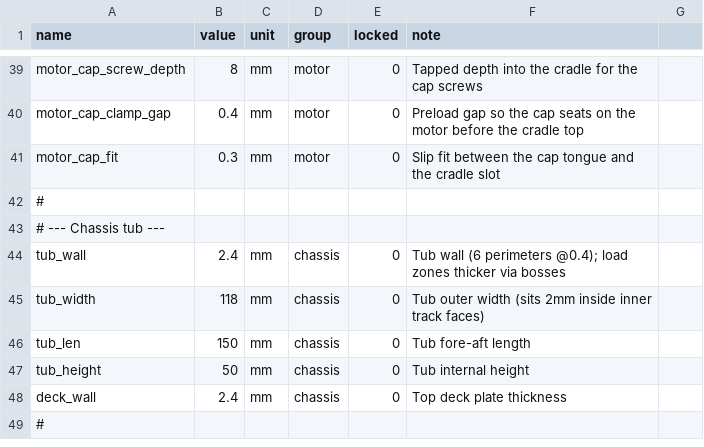
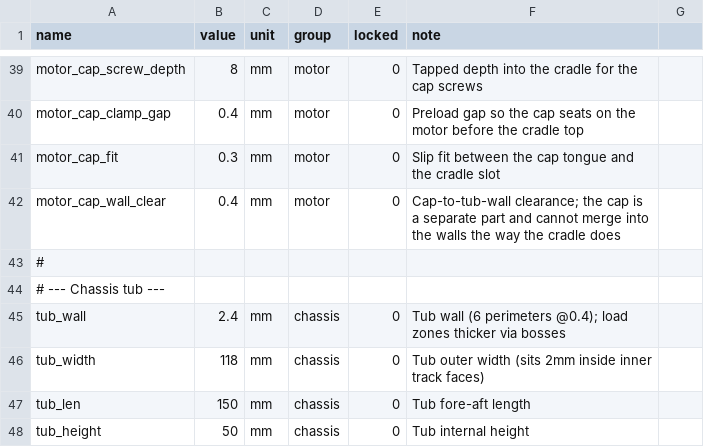
Before and after one commit to theDrewski81/short_circuit, a CSV file: mechanical/freecad/params.csv, drawn as a sheet; only a part is shown, gaps mark what is left out; the shorter side is filled out with more unchanged rows.

```diff
--- a/mechanical/freecad/params.csv
+++ b/mechanical/freecad/params.csv
@@ -41,2 +41,3 @@ motor_cap_clamp_gap,0.4,mm,motor,0,Preload gap so the cap seats on the motor bef
 motor_cap_fit,0.3,mm,motor,0,Slip fit between the cap tongue and the cradle slot
+motor_cap_wall_clear,0.4,mm,motor,0,Cap-to-tub-wall clearance; the cap is a separate part and cannot merge into the walls the way the cradle does
 #
```
Also changed, not shown: 9 other files.
